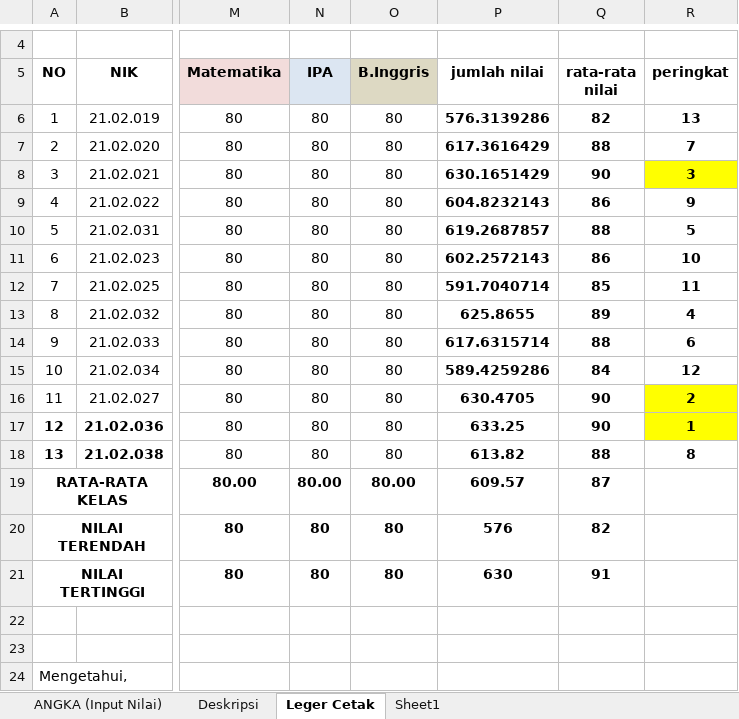
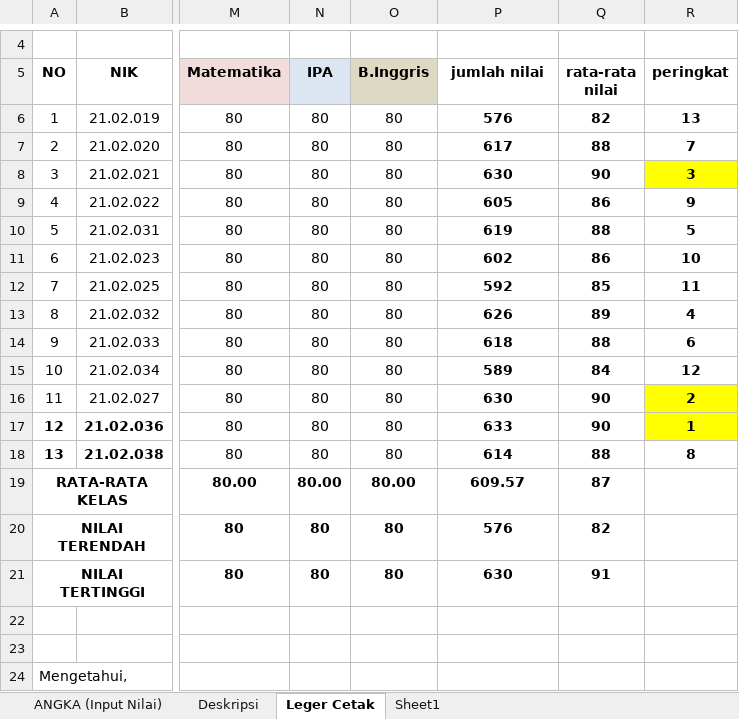
Before and after one commit to mzaini30/rapot-juni-2024, an Excel workbook: ledger - kelas 3.xlsx, sheet Leger Cetak, drawn as a sheet; only a part is shown, gaps mark what is left out; values as stored, in another font and other column widths than the file's, no borders; charts and pictures not drawn; the diff names each change by its address in the sheet, - before the commit and + after, or states it on an @@ line.

```diff
--- a/ledger - kelas 3.xlsx (sheet Leger Cetak)
+++ b/ledger - kelas 3.xlsx (sheet Leger Cetak)
-P6 (jumlah nilai): 576.3139286
+P6 (jumlah nilai): 576
-P7 (jumlah nilai): 617.3616429
+P7 (jumlah nilai): 617
-P8 (jumlah nilai): 630.1651429
+P8 (jumlah nilai): 630
-P9 (jumlah nilai): 604.8232143
+P9 (jumlah nilai): 605
-P10 (jumlah nilai): 619.2687857
+P10 (jumlah nilai): 619
-P11 (jumlah nilai): 602.2572143
+P11 (jumlah nilai): 602
-P12 (jumlah nilai): 591.7040714
+P12 (jumlah nilai): 592
-P13 (jumlah nilai): 625.8655
+P13 (jumlah nilai): 626
-P14 (jumlah nilai): 617.6315714
+P14 (jumlah nilai): 618
-P15 (jumlah nilai): 589.4259286
+P15 (jumlah nilai): 589
-P16 (jumlah nilai): 630.4705
+P16 (jumlah nilai): 630
-P17 (jumlah nilai): 633.25
+P17 (jumlah nilai): 633
-P18 (jumlah nilai): 613.82
+P18 (jumlah nilai): 614
```
Also changed, not shown: sheet Sheet1, sheet ANGKA (Input Nilai), sheet Deskripsi, 2 other files.
